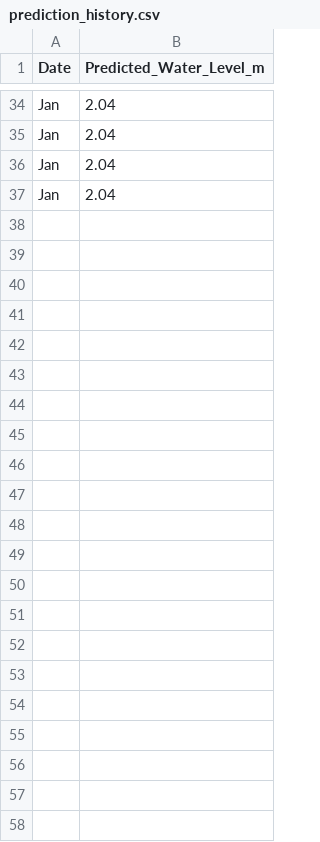
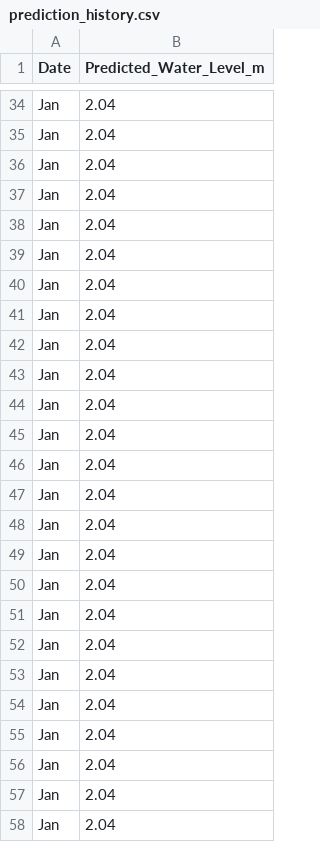
Before and after one commit to Siddhanth2509/UnderGround-WaterLevel-Predictor, a CSV file: Data/prediction_history.csv, drawn as a sheet; only a part is shown, gaps mark what is left out.

Commit message:
Done predict and learn page complete

```diff
--- a/Data/prediction_history.csv
+++ b/Data/prediction_history.csv
@@ -37 +37,22 @@ Jan,2.04
 Jan,2.04
+Jan,2.04
+Jan,2.04
+Jan,2.04
+Jan,2.04
+Jan,2.04
+Jan,2.04
+Jan,2.04
+Jan,2.04
+Jan,2.04
+Jan,2.04
+Jan,2.04
+Jan,2.04
+Jan,2.04
+Jan,2.04
+Jan,2.04
+Jan,2.04
+Jan,2.04
+Jan,2.04
+Jan,2.04
+Jan,2.04
+Jan,2.04
```
Also changed, not shown: 2 other files.
